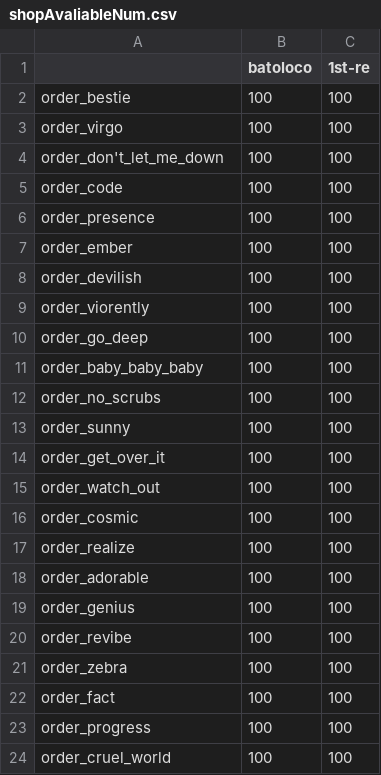
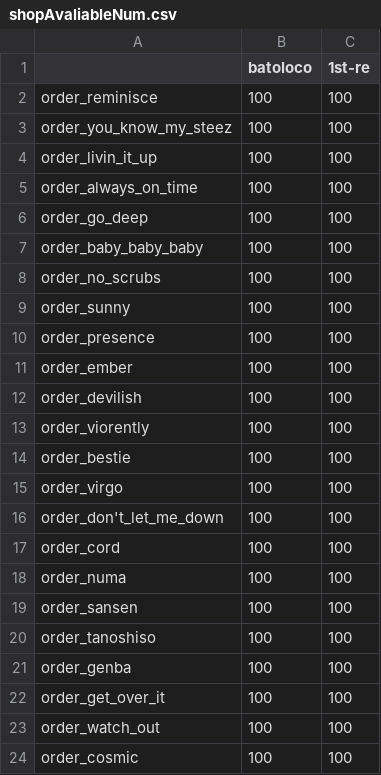
Before and after one commit to takaki-1st-re/1st-re.github.io, a CSV file: shopAvaliableNum.csv, drawn as a sheet; only a part is shown; the shorter side is filled out with more unchanged rows.

Commit message:
Add files via upload

```diff
--- a/shopAvaliableNum.csv
+++ b/shopAvaliableNum.csv
@@ -1,6 +1,10 @@
 ,batoloco,1st-re
-order_bestie,100,100
-order_virgo,100,100
-order_don't_let_me_down,100,100
-order_code,100,100
+order_reminisce,100,100
+order_you_know_my_steez,100,100
+order_livin_it_up,100,100
+order_always_on_time,100,100
+order_go_deep,100,100
+order_baby_baby_baby,100,100
+order_no_scrubs,100,100
+order_sunny,100,100
 order_presence,100,100
@@ -9,6 +13,10 @@ order_devilish,100,100
 order_viorently,100,100
-order_go_deep,100,100
-order_baby_baby_baby,100,100
-order_no_scrubs,100,100
-order_sunny,100,100
+order_bestie,100,100
+order_virgo,100,100
+order_don't_let_me_down,100,100
+order_cord,100,100
+order_numa,100,100
+order_sansen,100,100
+order_tanoshiso,100,100
+order_genba,100,100
 order_get_over_it,100,100
```
